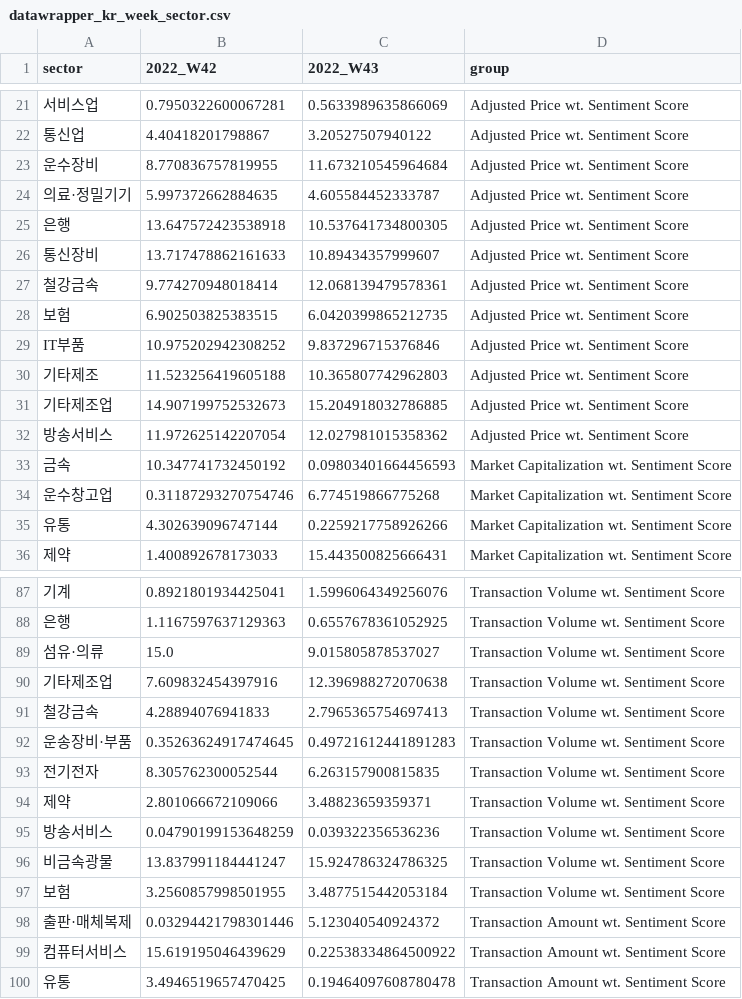
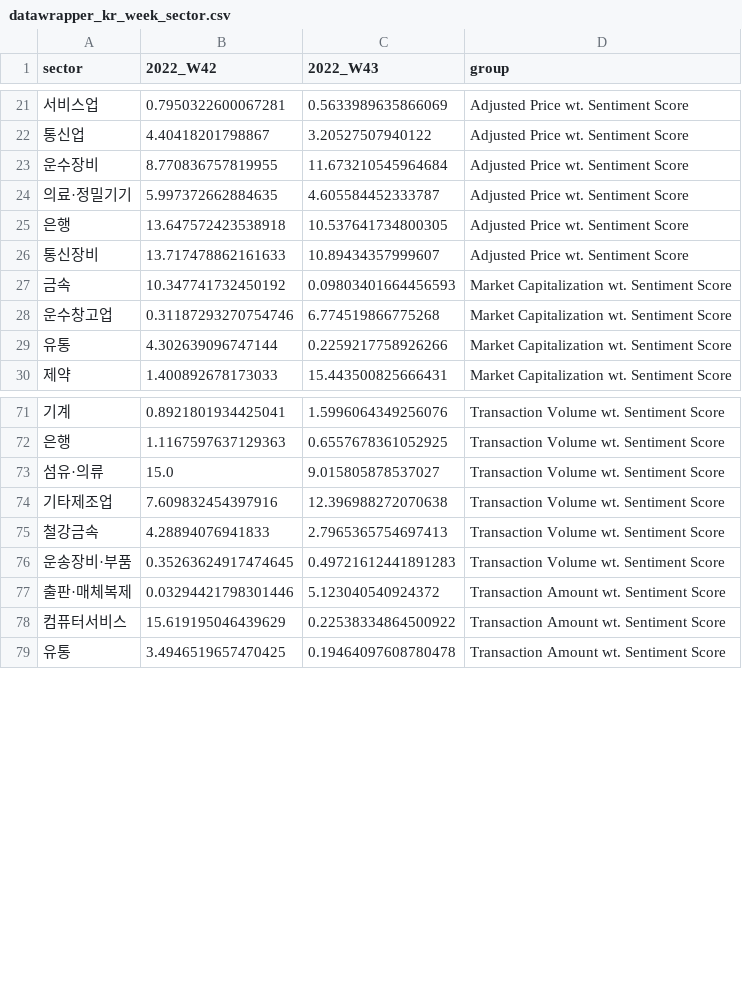
Before and after one commit to staedi/dw_sentiment, a CSV file: datawrapper_kr_week_sector.csv, drawn as a sheet; only a part is shown, gaps mark what is left out; the diff covers the shown part only; the diff names each change by its address in the sheet, - before the commit and + after, or states it on an @@ line.

```diff
--- a/datawrapper_kr_week_sector.csv
+++ b/datawrapper_kr_week_sector.csv
-row 27: 철강금속 | 9.774270948018414 | 12.068139479578361 | Adjusted Price wt. Sentiment Score
-row 28: 보험 | 6.902503825383515 | 6.0420399865212735 | Adjusted Price wt. Sentiment Score
-row 29: IT부품 | 10.975202942308252 | 9.837296715376846 | Adjusted Price wt. Sentiment Score
-row 30: 기타제조 | 11.523256419605188 | 10.365807742962803 | Adjusted Price wt. Sentiment Score
-row 31: 기타제조업 | 14.907199752532673 | 15.204918032786885 | Adjusted Price wt. Sentiment Score
-row 32: 방송서비스 | 11.972625142207054 | 12.027981015358362 | Adjusted Price wt. Sentiment Score
-row 93: 전기전자 | 8.305762300052544 | 6.263157900815835 | Transaction Volume wt. Sentiment Score
-row 94: 제약 | 2.801066672109066 | 3.48823659359371 | Transaction Volume wt. Sentiment Score
-row 95: 방송서비스 | 0.04790199153648259 | 0.039322356536236 | Transaction Volume wt. Sentiment Score
-row 96: 비금속광물 | 13.837991184441247 | 15.924786324786325 | Transaction Volume wt. Sentiment Score
-row 97: 보험 | 3.2560857998501955 | 3.4877515442053184 | Transaction Volume wt. Sentiment Score
```
Also changed, not shown: 18 removed rows elsewhere in this file.
